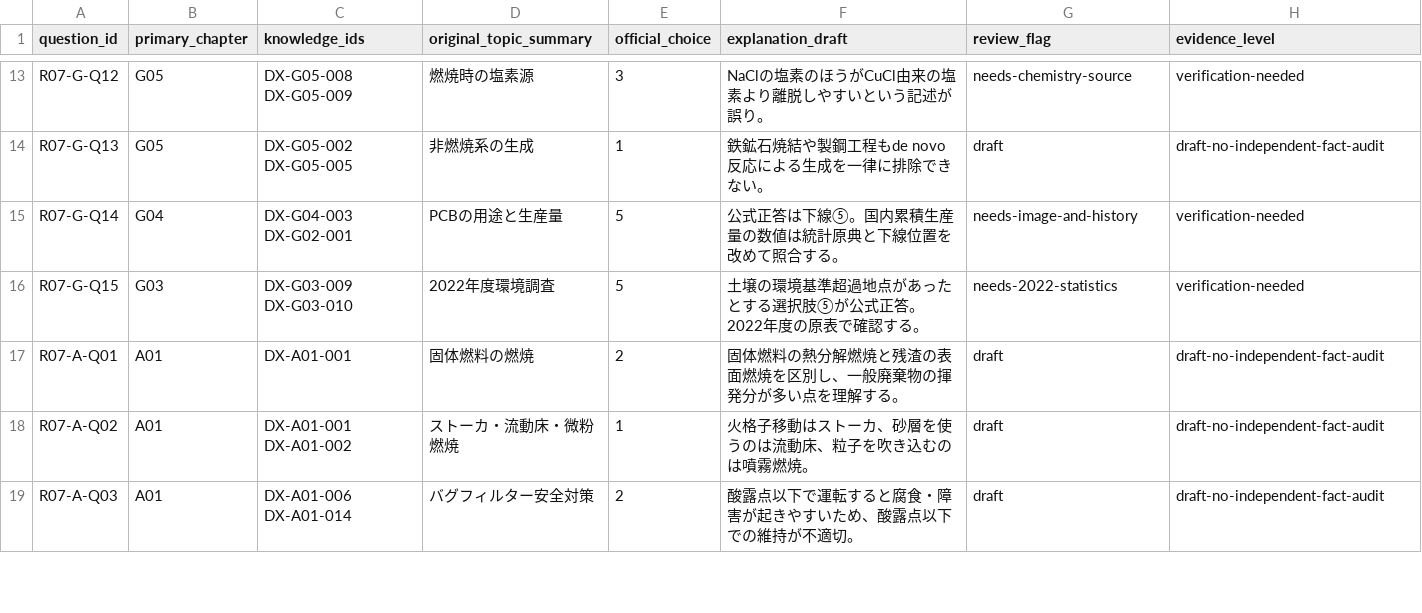
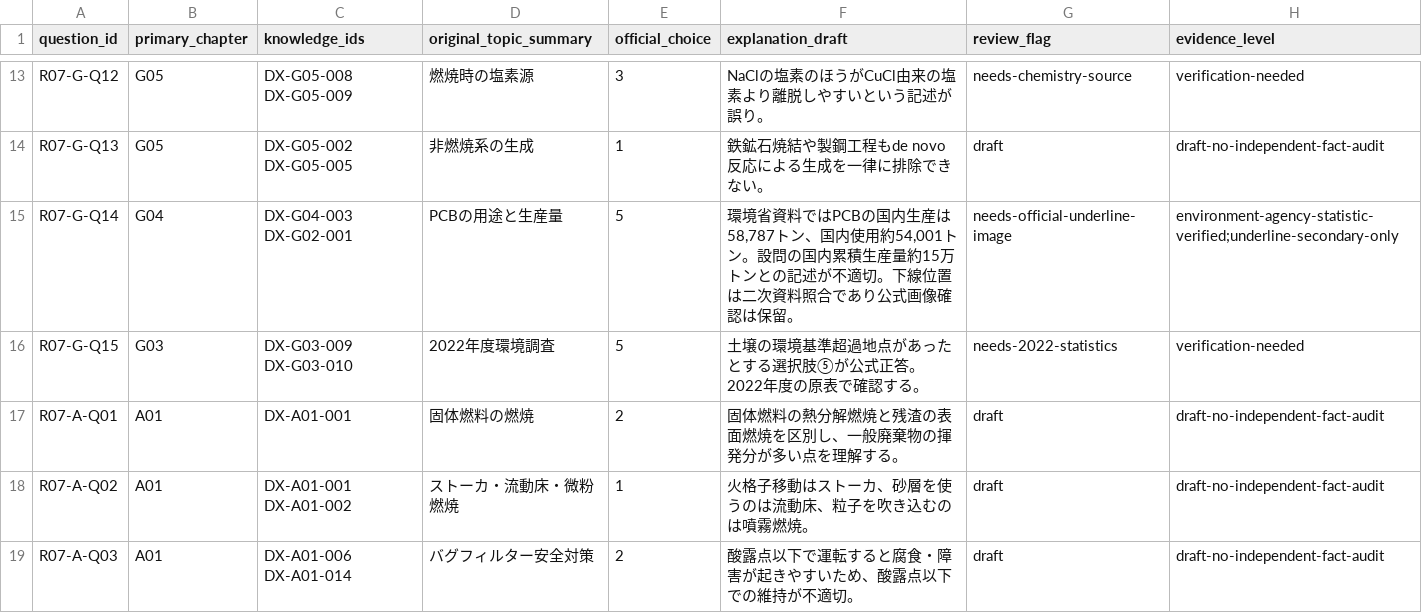
Before and after one commit to rhodanus2179/dioxin-studyware, a CSV file: docs/research/r07-question-review.csv, drawn as a sheet; only a part is shown, gaps mark what is left out.

```diff
--- a/docs/research/r07-question-review.csv
+++ b/docs/research/r07-question-review.csv
@@ -14,3 +14,3 @@
 "R07-G-Q13","G05","DX-G05-002 DX-G05-005","非燃焼系の生成","1","鉄鉱石焼結や製鋼工程もde novo反応による生成を一律に排除できない。","draft","draft-no-independent-fact-audit"
-"R07-G-Q14","G04","DX-G04-003 DX-G02-001","PCBの用途と生産量","5","公式正答は下線⑤。国内累積生産量の数値は統計原典と下線位置を改めて照合する。","needs-image-and-history","verification-needed"
+"R07-G-Q14","G04","DX-G04-003 DX-G02-001","PCBの用途と生産量","5","環境省資料ではPCBの国内生産は58,787トン、国内使用約54,001トン。設問の国内累積生産量約15万トンとの記述が不適切。下線位置は二次資料照合であり公式画像確認は保留。","needs-official-underline-image","environment-agency-statistic-verified;underline-secondary-only"
 "R07-G-Q15","G03","DX-G03-009 DX-G03-010","2022年度環境調査","5","土壌の環境基準超過地点があったとする選択肢⑤が公式正答。2022年度の原表で確認する。","needs-2022-statistics","verification-needed"
```
Also changed, not shown: docs/research/r07-choice-review.csv, docs/research/source-register.csv, 1 other file.
